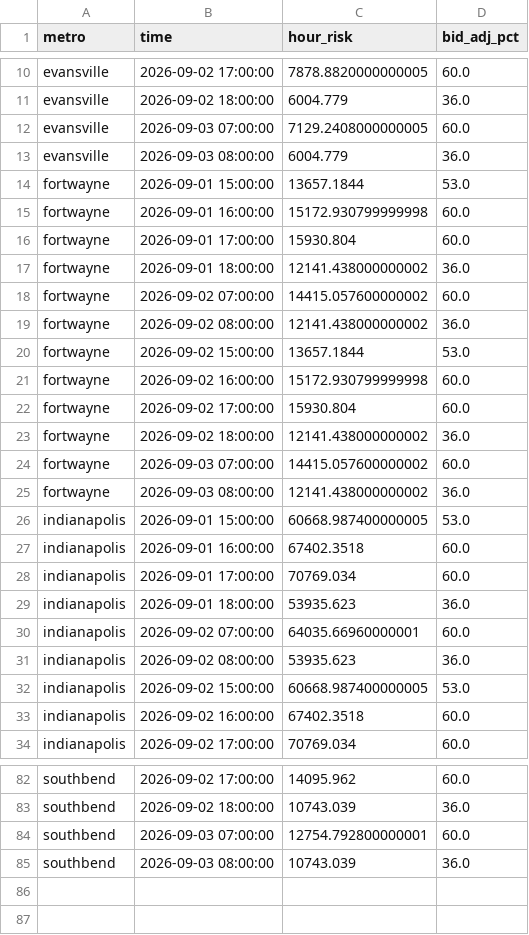
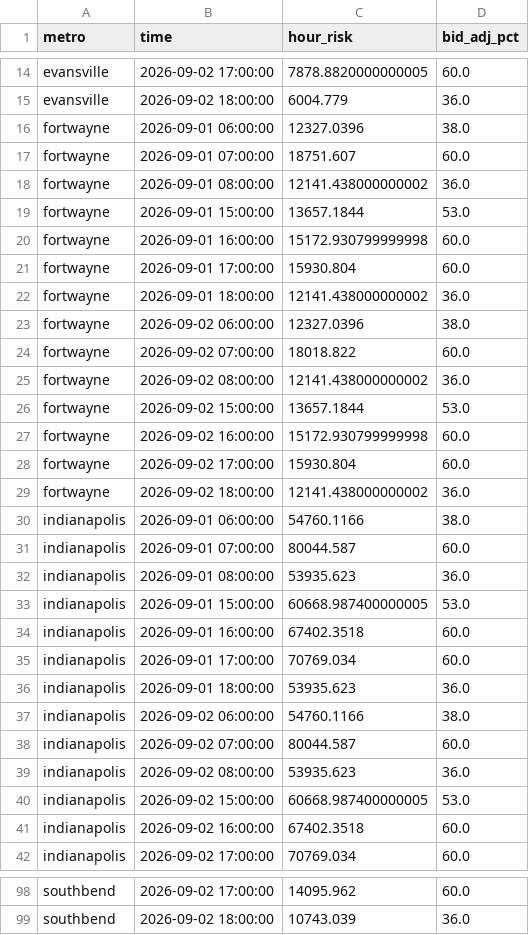
Before and after one commit to danielliu12/accident-forecaster, a CSV file: docs/dayparting.csv, drawn as a sheet; only a part is shown, gaps mark what is left out; the diff covers the shown part only.

```diff
--- a/docs/dayparting.csv
+++ b/docs/dayparting.csv
@@ -11,4 +15,5 @@ evansville,2026-09-02 17:00:00,7878.8820000000005,60.0
 evansville,2026-09-02 18:00:00,6004.779,36.0
-evansville,2026-09-03 07:00:00,7129.2408000000005,60.0
-evansville,2026-09-03 08:00:00,6004.779,36.0
+fortwayne,2026-09-01 06:00:00,12327.0396,38.0
+fortwayne,2026-09-01 07:00:00,18751.607,60.0
+fortwayne,2026-09-01 08:00:00,12141.438000000002,36.0
 fortwayne,2026-09-01 15:00:00,13657.1844,53.0
@@ -17,3 +22,4 @@ fortwayne,2026-09-01 17:00:00,15930.804,60.0
 fortwayne,2026-09-01 18:00:00,12141.438000000002,36.0
-fortwayne,2026-09-02 07:00:00,14415.057600000002,60.0
+fortwayne,2026-09-02 06:00:00,12327.0396,38.0
+fortwayne,2026-09-02 07:00:00,18018.822,60.0
 fortwayne,2026-09-02 08:00:00,12141.438000000002,36.0
@@ -23,4 +29,5 @@ fortwayne,2026-09-02 17:00:00,15930.804,60.0
 fortwayne,2026-09-02 18:00:00,12141.438000000002,36.0
-fortwayne,2026-09-03 07:00:00,14415.057600000002,60.0
-fortwayne,2026-09-03 08:00:00,12141.438000000002,36.0
+indianapolis,2026-09-01 06:00:00,54760.1166,38.0
+indianapolis,2026-09-01 07:00:00,80044.587,60.0
+indianapolis,2026-09-01 08:00:00,53935.623,36.0
 indianapolis,2026-09-01 15:00:00,60668.987400000005,53.0
@@ -29,3 +36,4 @@ indianapolis,2026-09-01 17:00:00,70769.034,60.0
 indianapolis,2026-09-01 18:00:00,53935.623,36.0
-indianapolis,2026-09-02 07:00:00,64035.66960000001,60.0
+indianapolis,2026-09-02 06:00:00,54760.1166,38.0
+indianapolis,2026-09-02 07:00:00,80044.587,60.0
 indianapolis,2026-09-02 08:00:00,53935.623,36.0
@@ -83,3 +99 @@ southbend,2026-09-02 17:00:00,14095.962,60.0
 southbend,2026-09-02 18:00:00,10743.039,36.0
-southbend,2026-09-03 07:00:00,12754.792800000001,60.0
-southbend,2026-09-03 08:00:00,10743.039,36.0
```
Also changed, not shown: 20 added rows, 8 removed rows and 5 edited cells elsewhere in this file, docs/budget_shares.csv, docs/county_risk.csv, 7 other files.
